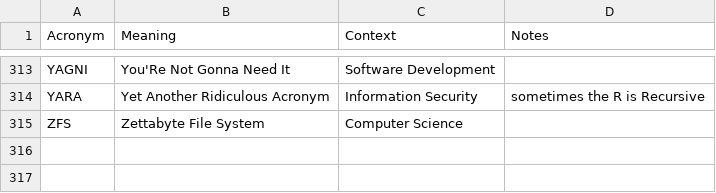
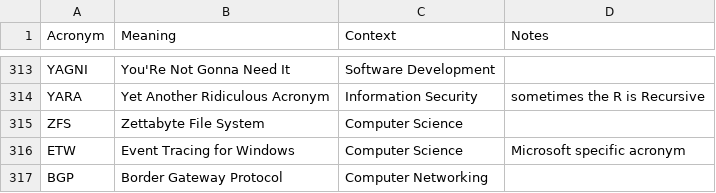
Before and after one commit to chadmando/acronyms, a CSV file: acronyms.csv, drawn as a sheet; only a part is shown, gaps mark what is left out; the diff names each change by its address in the sheet, - before the commit and + after, or states it on an @@ line.

Commit message:
Update acronyms.csv

```diff
--- a/acronyms.csv
+++ b/acronyms.csv
+row 316: ETW | Event Tracing for Windows | Computer Science | Microsoft specific acronym
+row 317: BGP | Border Gateway Protocol | Computer Networking
```
